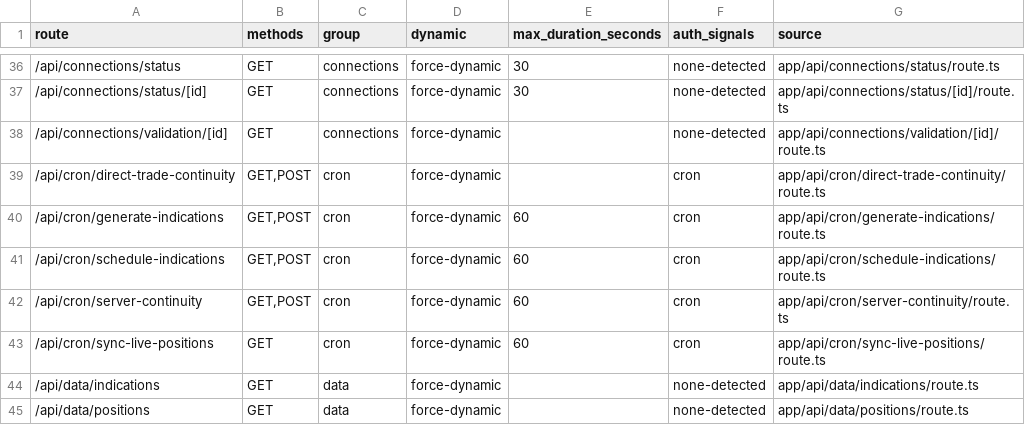
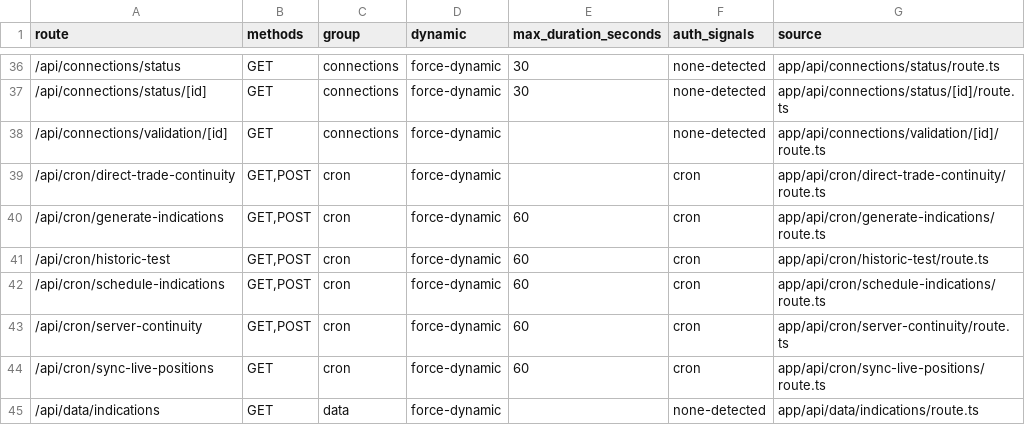
Before and after one commit to mxssnx-creator/CTS-K-N, a TSV file: docs/recreation/manifests/api-routes.tsv, drawn as a sheet; only a part is shown, gaps mark what is left out; the shorter side is filled out with more unchanged rows; the diff names each change by its address in the sheet, - before the commit and + after, or states it on an @@ line.

```diff
--- a/docs/recreation/manifests/api-routes.tsv
+++ b/docs/recreation/manifests/api-routes.tsv
+row 41: /api/cron/historic-test | GET,POST | cron | force-dynamic | 60 | cron | app/api/cron/historic-test/route.ts
```
Also changed, not shown: docs/recreation/manifests/project-files.tsv, docs/recreation/manifests/tests-and-verifiers.tsv, 4 other files.
